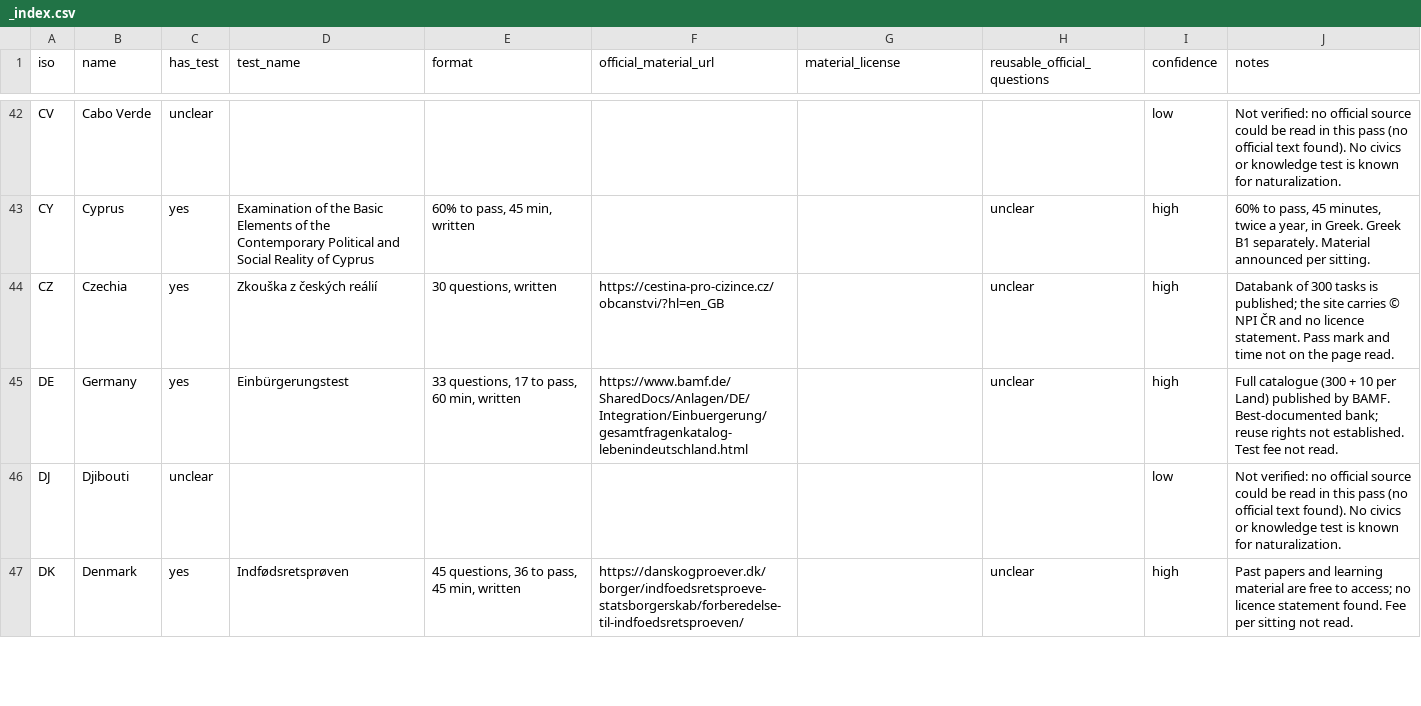
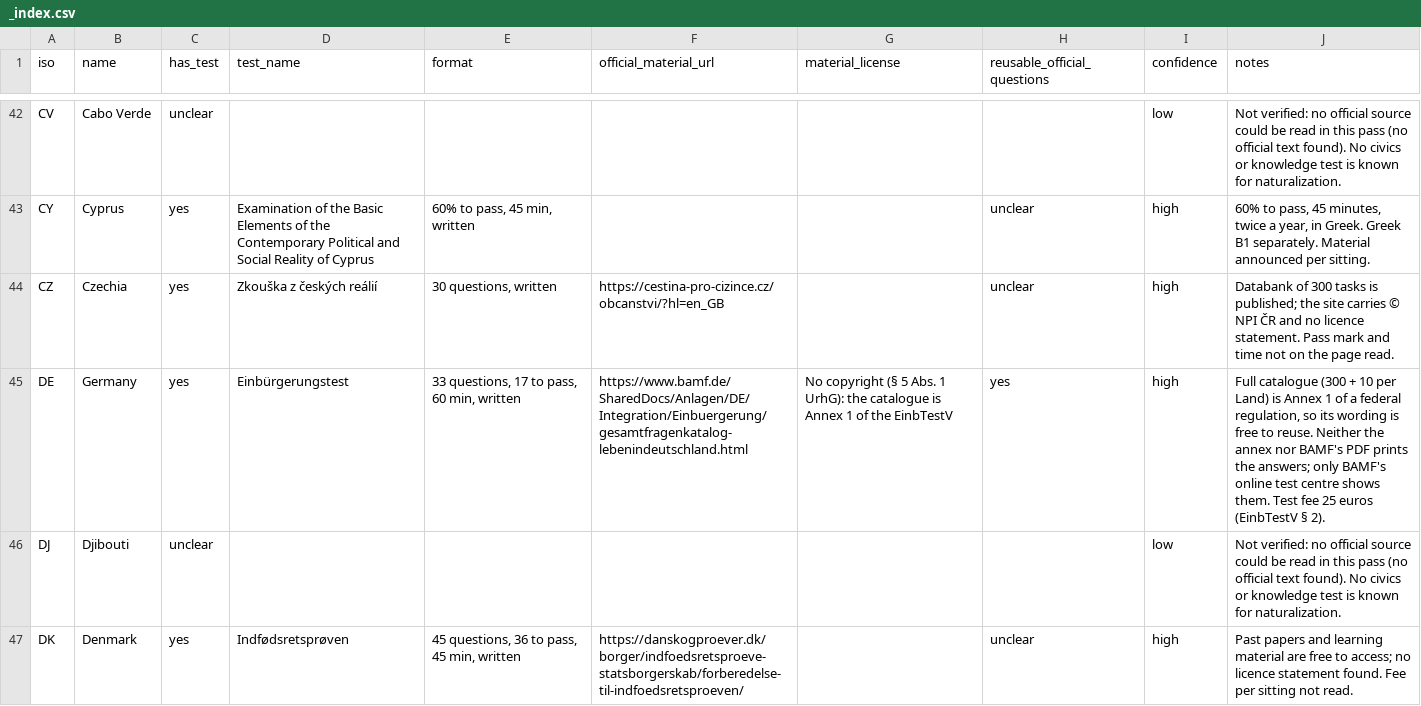
Before and after one commit to Koushik-Saha/CitizenshipPrep, a CSV file: data/countries/_index.csv, drawn as a sheet; only a part is shown, gaps mark what is left out.

```diff
--- a/data/countries/_index.csv
+++ b/data/countries/_index.csv
@@ -44,3 +44,3 @@ CY,Cyprus,yes,Examination of the Basic Elements of the Contemporary Political an
 CZ,Czechia,yes,Zkouška z českých reálií,"30 questions, written",https://cestina-pro-cizince.cz/obcanstvi/?hl=en_GB,,unclear,high,Databank of 300 tasks is published; the site carries © NPI ČR and no licence statement. Pass mark and time not on the page read.
-DE,Germany,yes,Einbürgerungstest,"33 questions, 17 to pass, 60 min, written",https://www.bamf.de/SharedDocs/Anlagen/DE/Integration/Einbuergerung/gesamtfragenkatalog-lebenindeutschland.html,,unclear,high,Full catalogue (300 + 10 per Land) published by BAMF. Best-documented bank; reuse rights not established. Test fee not read.
+DE,Germany,yes,Einbürgerungstest,"33 questions, 17 to pass, 60 min, written",https://www.bamf.de/SharedDocs/Anlagen/DE/Integration/Einbuergerung/gesamtfragenkatalog-lebenindeutschland.html,No copyright (§ 5 Abs. 1 UrhG): the catalogue is Annex 1 of the EinbTestV,yes,high,"Full catalogue (300 + 10 per Land) is Annex 1 of a federal regulation, so its wording is free to reuse. Neither the annex nor BAMF's PDF prints the answers; only BAMF's online test centre shows them. Test fee 25 euros (EinbTestV § 2)."
 DJ,Djibouti,unclear,,,,,,low,Not verified: no official source could be read in this pass (no official text found). No civics or knowledge test is known for naturalization.
```
Also changed, not shown: 5 other files.
